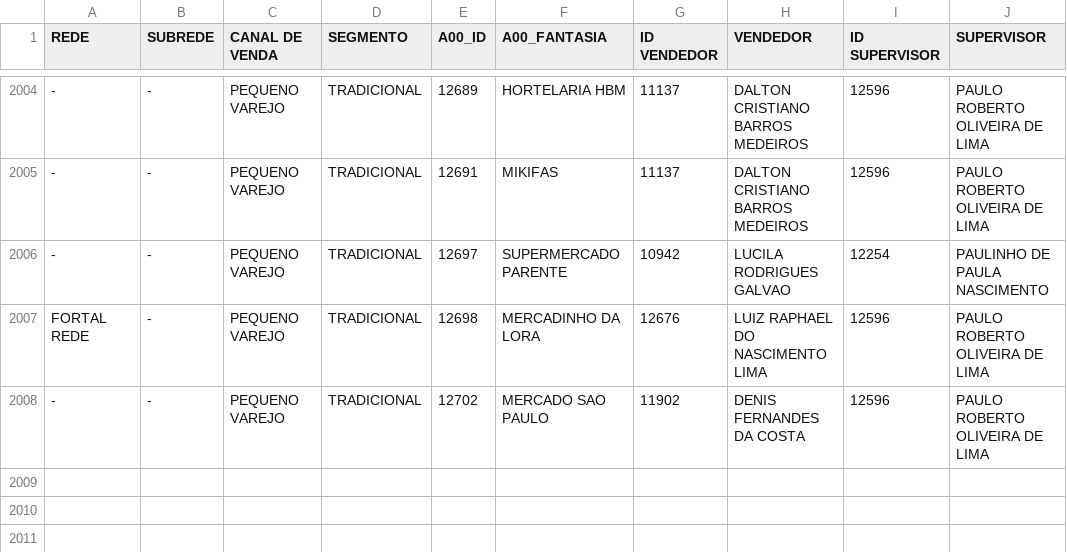
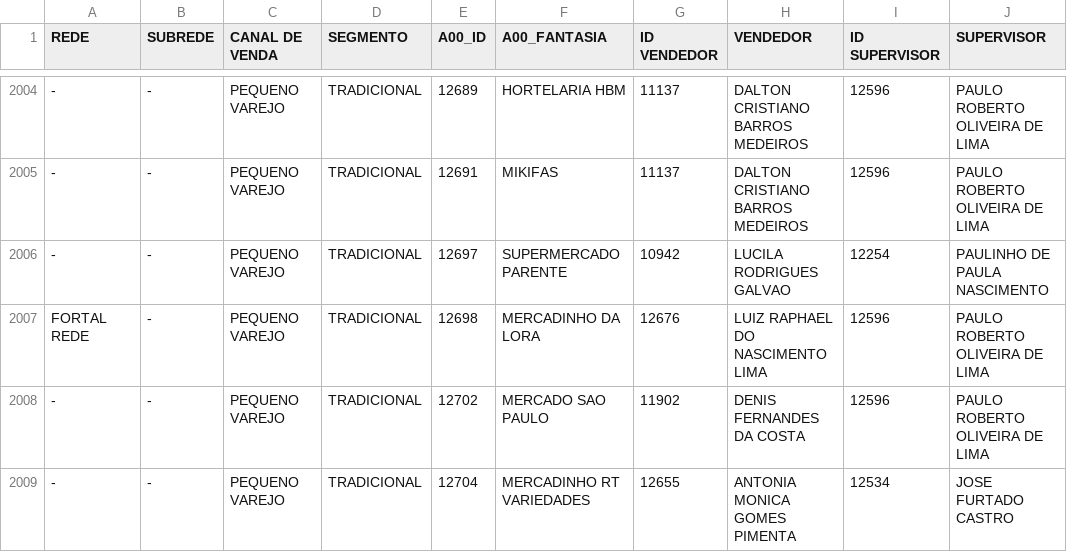
Before and after one commit to ValeMilk/App-pre-os, a CSV file: frontend/public/clientes.csv, drawn as a sheet; only a part is shown, gaps mark what is left out.

Commit message:
clientes

```diff
--- a/frontend/public/clientes.csv
+++ b/frontend/public/clientes.csv
@@ -2008 +2008,2 @@ FORTAL REDE;-;PEQUENO VAREJO;TRADICIONAL;12698;MERCADINHO DA LORA;12676;LUIZ RAP
 -;-;PEQUENO VAREJO;TRADICIONAL;12702;MERCADO SAO PAULO;11902;DENIS FERNANDES DA COSTA;12596;PAULO ROBERTO OLIVEIRA DE LIMA
+-;-;PEQUENO VAREJO;TRADICIONAL;12704;MERCADINHO RT VARIEDADES;12655;ANTONIA MONICA GOMES PIMENTA;12534;JOSE FURTADO CASTRO
```
